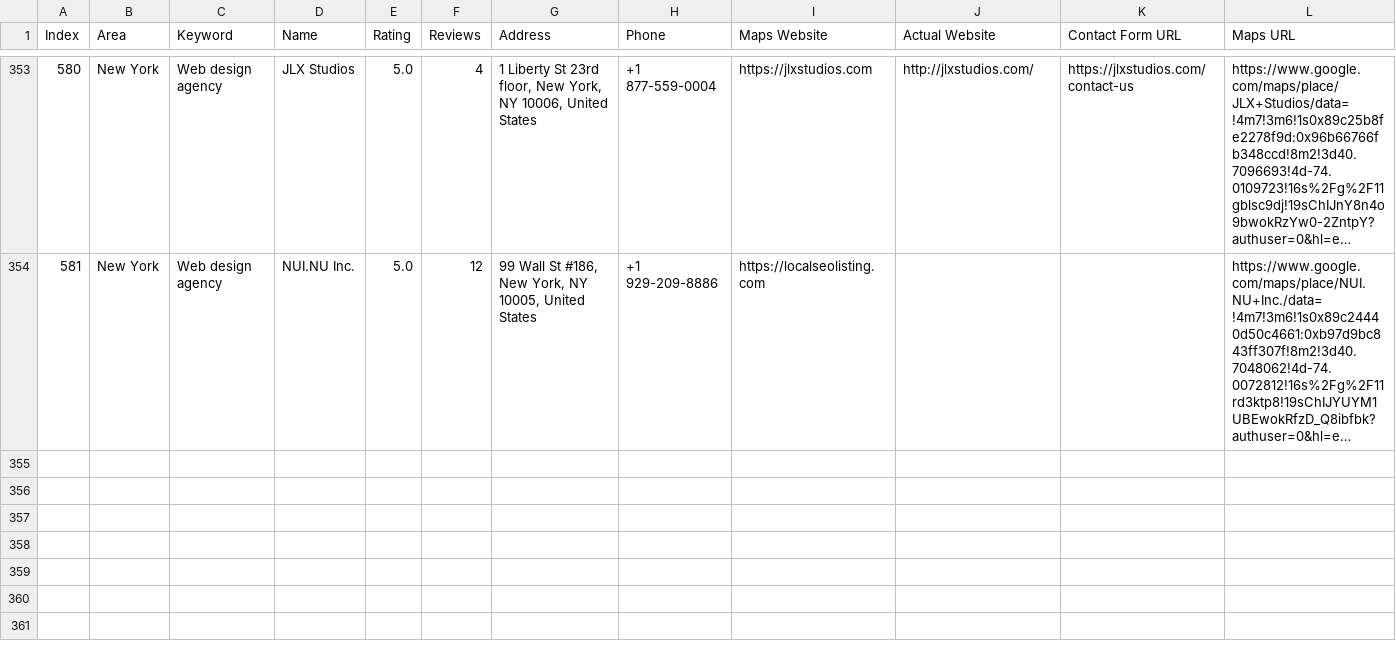
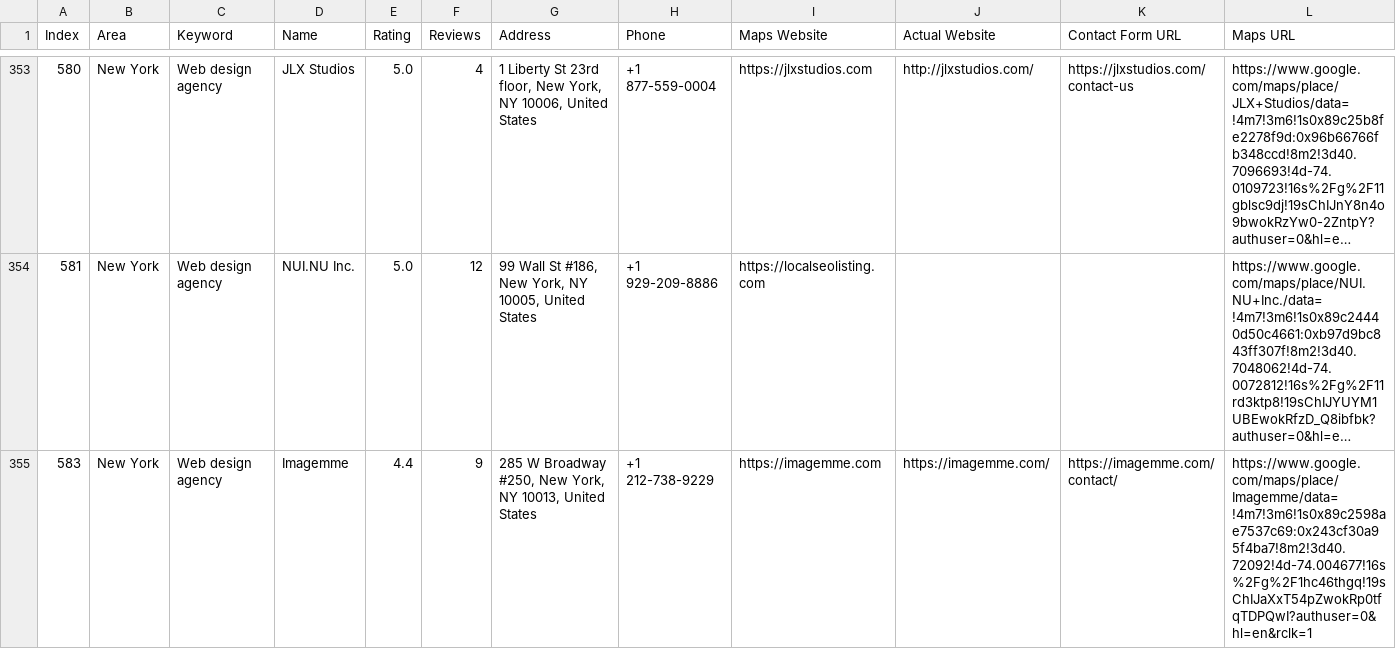
Before and after one commit to farhan281/hcf, a CSV file: digital_marketing_data.csv, drawn as a sheet; only a part is shown, gaps mark what is left out; long unchanged cells end in …; rows hold the shown columns only; the diff names each change by its address in the sheet, - before the commit and + after, or states it on an @@ line.

```diff
--- a/digital_marketing_data.csv
+++ b/digital_marketing_data.csv
+row 355: 583 | New York | Web design agency | Imagemme | 4.4 | 9 | 285 W Broadway #250, New York, NY 10013, United States | +1 212-738-9229 | https://imagemme.com | https://imagemme.com/ | https://imagemme.com/contact/ | https://www.google.com/maps/place/Imagemme/data=!4m7!3m6!1s0x89c2598ae7537c69:0x243cf30a95f4ba7!8m2!3d40.72092!4d-74.004677!16s%2Fg%2F1hc46thgq!19sChIJaXxT54pZwokRp0tfqTDPQwI?authuser=0&hl=en&rclk=1
```
Also changed, not shown: 1 other file.
